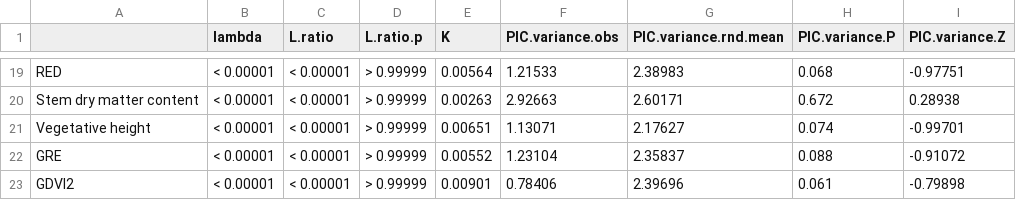
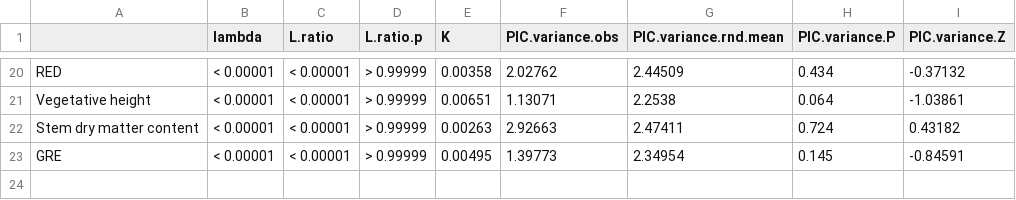
Before and after one commit to lanescher/prairie-remote-sensing-2020, a CSV file: OUT/TABLE.phylosignal.csv, drawn as a sheet; only a part is shown, gaps mark what is left out; the diff covers the shown part only.

```diff
--- a/OUT/TABLE.phylosignal.csv
+++ b/OUT/TABLE.phylosignal.csv
@@ -19,5 +20,4 @@
-"RED","< 0.00001","< 0.00001","> 0.99999",0.00564,1.21533,2.38983,0.068,-0.97751
-"Stem dry matter content","< 0.00001","< 0.00001","> 0.99999",0.00263,2.92663,2.60171,0.672,0.28938
-"Vegetative height","< 0.00001","< 0.00001","> 0.99999",0.00651,1.13071,2.17627,0.074,-0.99701
-"GRE","< 0.00001","< 0.00001","> 0.99999",0.00552,1.23104,2.35837,0.088,-0.91072
-"GDVI2","< 0.00001","< 0.00001","> 0.99999",0.00901,0.78406,2.39696,0.061,-0.79898
+"RED","< 0.00001","< 0.00001","> 0.99999",0.00358,2.02762,2.44509,0.434,-0.37132
+"Vegetative height","< 0.00001","< 0.00001","> 0.99999",0.00651,1.13071,2.2538,0.064,-1.03861
+"Stem dry matter content","< 0.00001","< 0.00001","> 0.99999",0.00263,2.92663,2.47411,0.724,0.43182
+"GRE","< 0.00001","< 0.00001","> 0.99999",0.00495,1.39773,2.34954,0.145,-0.84591
```
Also changed, not shown: 3 added rows, 2 removed rows and 59 edited cells elsewhere in this file, 6 other files.
